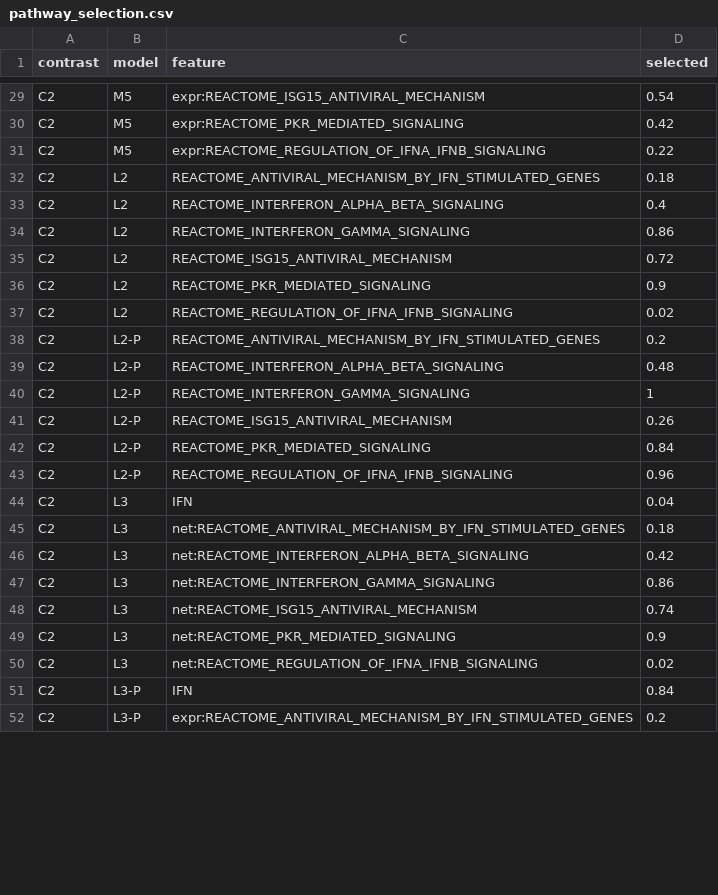
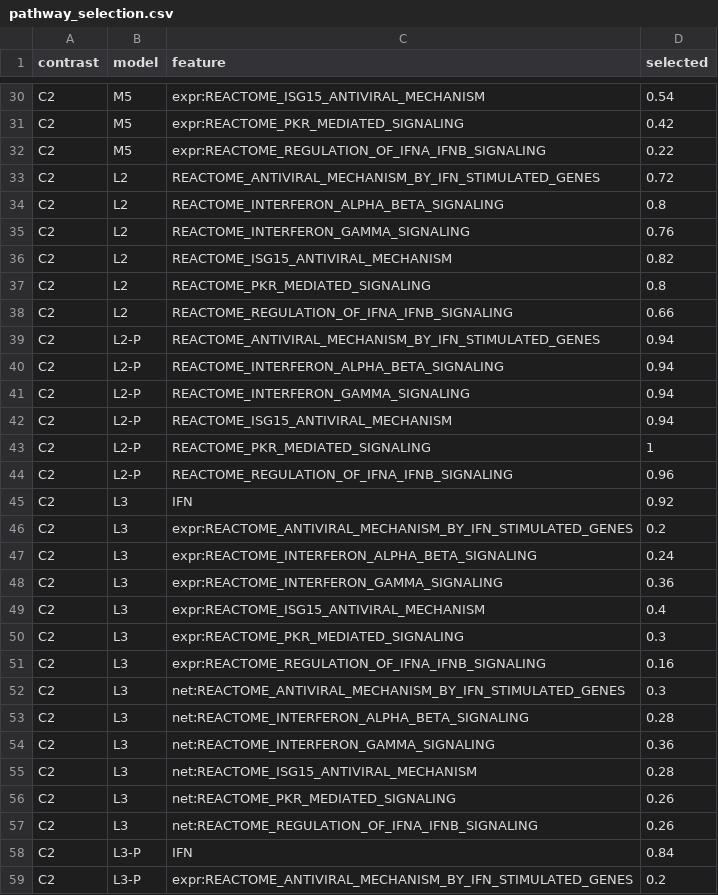
Before and after one commit to pascalantwi/ifn-low-lioness, a CSV file: analysis/gse110169/results/pathway_selection.csv, drawn as a sheet; only a part is shown, gaps mark what is left out; the diff covers the shown part only.

```diff
--- a/analysis/gse110169/results/pathway_selection.csv
+++ b/analysis/gse110169/results/pathway_selection.csv
@@ -31,21 +32,27 @@
 "C2","M5","expr:REACTOME_REGULATION_OF_IFNA_IFNB_SIGNALING",0.22
-"C2","L2","REACTOME_ANTIVIRAL_MECHANISM_BY_IFN_STIMULATED_GENES",0.18
-"C2","L2","REACTOME_INTERFERON_ALPHA_BETA_SIGNALING",0.4
-"C2","L2","REACTOME_INTERFERON_GAMMA_SIGNALING",0.86
-"C2","L2","REACTOME_ISG15_ANTIVIRAL_MECHANISM",0.72
-"C2","L2","REACTOME_PKR_MEDIATED_SIGNALING",0.9
-"C2","L2","REACTOME_REGULATION_OF_IFNA_IFNB_SIGNALING",0.02
-"C2","L2-P","REACTOME_ANTIVIRAL_MECHANISM_BY_IFN_STIMULATED_GENES",0.2
-"C2","L2-P","REACTOME_INTERFERON_ALPHA_BETA_SIGNALING",0.48
-"C2","L2-P","REACTOME_INTERFERON_GAMMA_SIGNALING",1
-"C2","L2-P","REACTOME_ISG15_ANTIVIRAL_MECHANISM",0.26
-"C2","L2-P","REACTOME_PKR_MEDIATED_SIGNALING",0.84
+"C2","L2","REACTOME_ANTIVIRAL_MECHANISM_BY_IFN_STIMULATED_GENES",0.72
+"C2","L2","REACTOME_INTERFERON_ALPHA_BETA_SIGNALING",0.8
+"C2","L2","REACTOME_INTERFERON_GAMMA_SIGNALING",0.76
+"C2","L2","REACTOME_ISG15_ANTIVIRAL_MECHANISM",0.82
+"C2","L2","REACTOME_PKR_MEDIATED_SIGNALING",0.8
+"C2","L2","REACTOME_REGULATION_OF_IFNA_IFNB_SIGNALING",0.66
+"C2","L2-P","REACTOME_ANTIVIRAL_MECHANISM_BY_IFN_STIMULATED_GENES",0.94
+"C2","L2-P","REACTOME_INTERFERON_ALPHA_BETA_SIGNALING",0.94
+"C2","L2-P","REACTOME_INTERFERON_GAMMA_SIGNALING",0.94
+"C2","L2-P","REACTOME_ISG15_ANTIVIRAL_MECHANISM",0.94
+"C2","L2-P","REACTOME_PKR_MEDIATED_SIGNALING",1
 "C2","L2-P","REACTOME_REGULATION_OF_IFNA_IFNB_SIGNALING",0.96
-"C2","L3","IFN",0.04
-"C2","L3","net:REACTOME_ANTIVIRAL_MECHANISM_BY_IFN_STIMULATED_GENES",0.18
-"C2","L3","net:REACTOME_INTERFERON_ALPHA_BETA_SIGNALING",0.42
-"C2","L3","net:REACTOME_INTERFERON_GAMMA_SIGNALING",0.86
-"C2","L3","net:REACTOME_ISG15_ANTIVIRAL_MECHANISM",0.74
-"C2","L3","net:REACTOME_PKR_MEDIATED_SIGNALING",0.9
-"C2","L3","net:REACTOME_REGULATION_OF_IFNA_IFNB_SIGNALING",0.02
+"C2","L3","IFN",0.92
+"C2","L3","expr:REACTOME_ANTIVIRAL_MECHANISM_BY_IFN_STIMULATED_GENES",0.2
+"C2","L3","expr:REACTOME_INTERFERON_ALPHA_BETA_SIGNALING",0.24
+"C2","L3","expr:REACTOME_INTERFERON_GAMMA_SIGNALING",0.36
+"C2","L3","expr:REACTOME_ISG15_ANTIVIRAL_MECHANISM",0.4
+"C2","L3","expr:REACTOME_PKR_MEDIATED_SIGNALING",0.3
+"C2","L3","expr:REACTOME_REGULATION_OF_IFNA_IFNB_SIGNALING",0.16
+"C2","L3","net:REACTOME_ANTIVIRAL_MECHANISM_BY_IFN_STIMULATED_GENES",0.3
+"C2","L3","net:REACTOME_INTERFERON_ALPHA_BETA_SIGNALING",0.28
+"C2","L3","net:REACTOME_INTERFERON_GAMMA_SIGNALING",0.36
+"C2","L3","net:REACTOME_ISG15_ANTIVIRAL_MECHANISM",0.28
+"C2","L3","net:REACTOME_PKR_MEDIATED_SIGNALING",0.26
+"C2","L3","net:REACTOME_REGULATION_OF_IFNA_IFNB_SIGNALING",0.26
 "C2","L3-P","IFN",0.84
```
Also changed, not shown: 8 added rows and 50 edited cells elsewhere in this file, analysis/gse110169/results/paired_differences.csv, analysis/gse110169/results/performance.csv, 16 other files.
